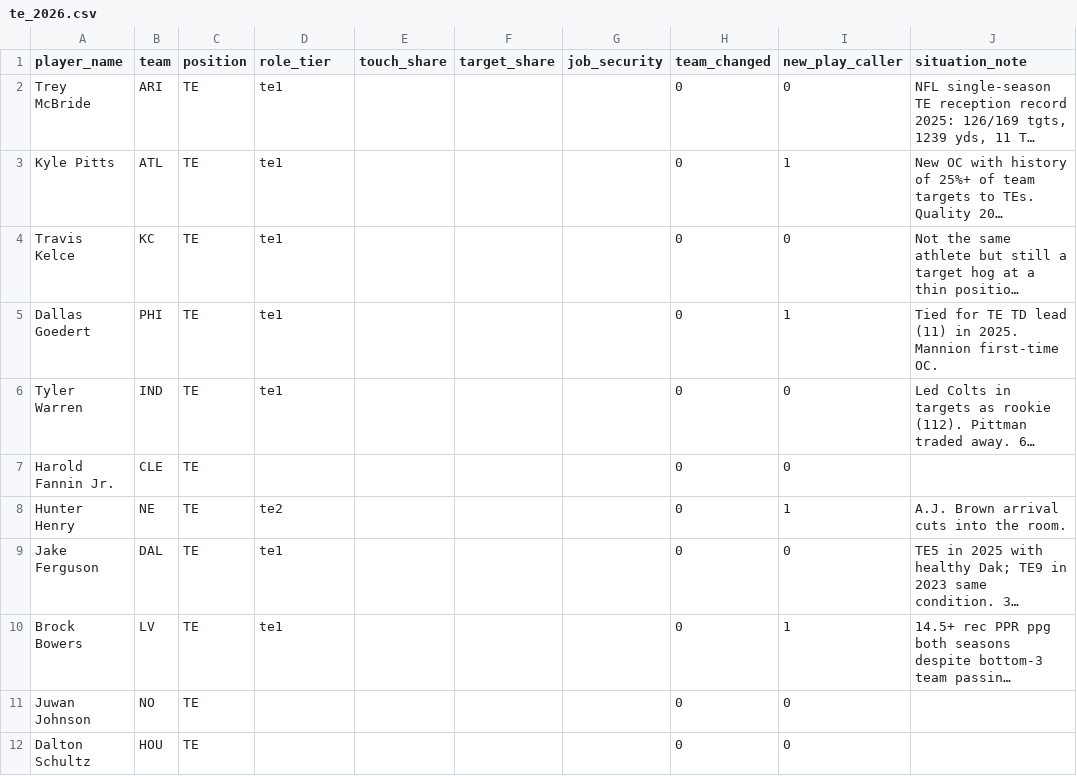
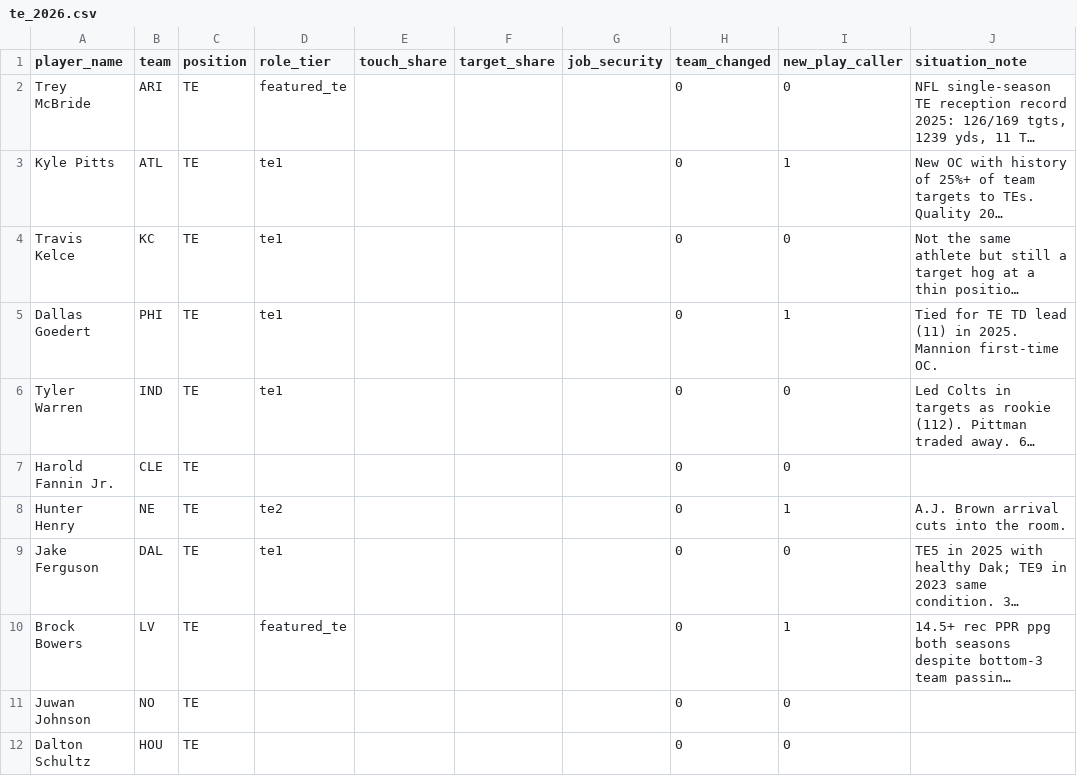
Before and after one commit to kobywelman99-tech/darts-auction, a CSV file: data/opportunity/te_2026.csv, drawn as a sheet; only a part is shown; long unchanged cells end in …; the diff names each change by its address in the sheet, - before the commit and + after, or states it on an @@ line.

```diff
--- a/data/opportunity/te_2026.csv
+++ b/data/opportunity/te_2026.csv
-D2 (role_tier): te1
+D2 (role_tier): featured_te
-D10 (role_tier): te1
+D10 (role_tier): featured_te
```
Also changed, not shown: 10 other files.
